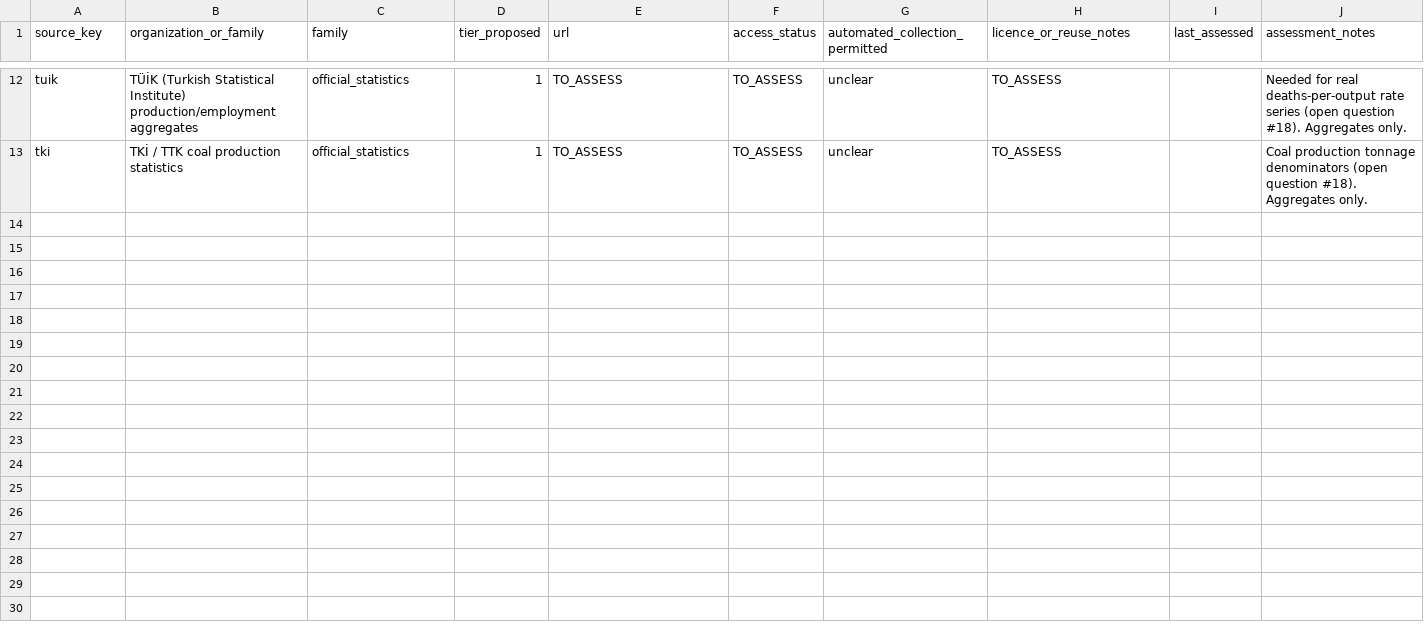
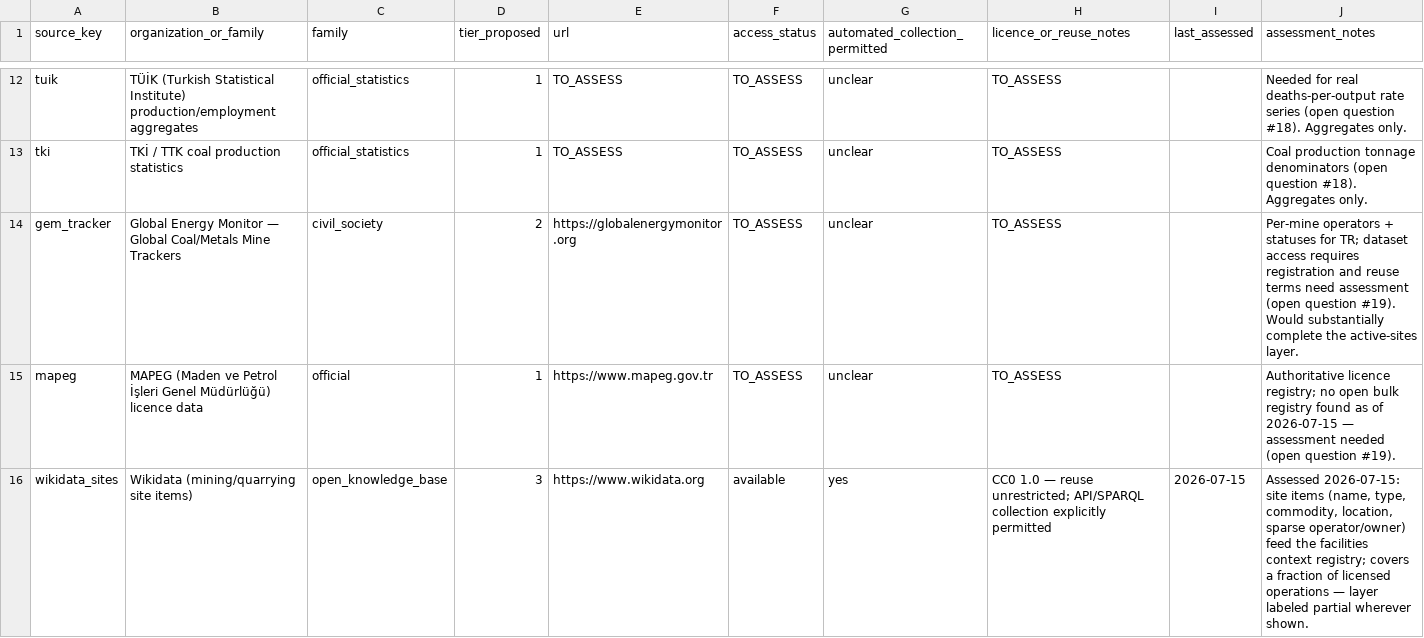
Before and after one commit to esaritas/Mining-accidents-Turkiye, a CSV file: docs/source_registry.csv, drawn as a sheet; only a part is shown, gaps mark what is left out.

```diff
--- a/docs/source_registry.csv
+++ b/docs/source_registry.csv
@@ -13 +13,4 @@ tuik,"TÜİK (Turkish Statistical Institute) production/employment aggregates",o
 tki,"TKİ / TTK coal production statistics",official_statistics,1,TO_ASSESS,TO_ASSESS,unclear,TO_ASSESS,,"Coal production tonnage denominators (open question #18). Aggregates only."
+gem_tracker,"Global Energy Monitor — Global Coal/Metals Mine Trackers",civil_society,2,https://globalenergymonitor.org,TO_ASSESS,unclear,TO_ASSESS,,"Per-mine operators + statuses for TR; dataset access requires registration and reuse terms need assessment (open question #19). Would substantially complete the active-sites layer."
+mapeg,"MAPEG (Maden ve Petrol İşleri Genel Müdürlüğü) licence data",official,1,https://www.mapeg.gov.tr,TO_ASSESS,unclear,TO_ASSESS,,"Authoritative licence registry; no open bulk registry found as of 2026-07-15 — assessment needed (open question #19)."
+wikidata_sites,"Wikidata (mining/quarrying site items)",open_knowledge_base,3,https://www.wikidata.org,available,yes,"CC0 1.0 — reuse unrestricted; API/SPARQL collection explicitly permitted",2026-07-15,"Assessed 2026-07-15: site items (name, type, commodity, location, sparse operator/owner) feed the facilities context registry; covers a fraction of licensed operations — layer labeled partial wherever shown."
```
Also changed, not shown: data/vocabularies/vocabulary_versions.csv, 29 other files.
